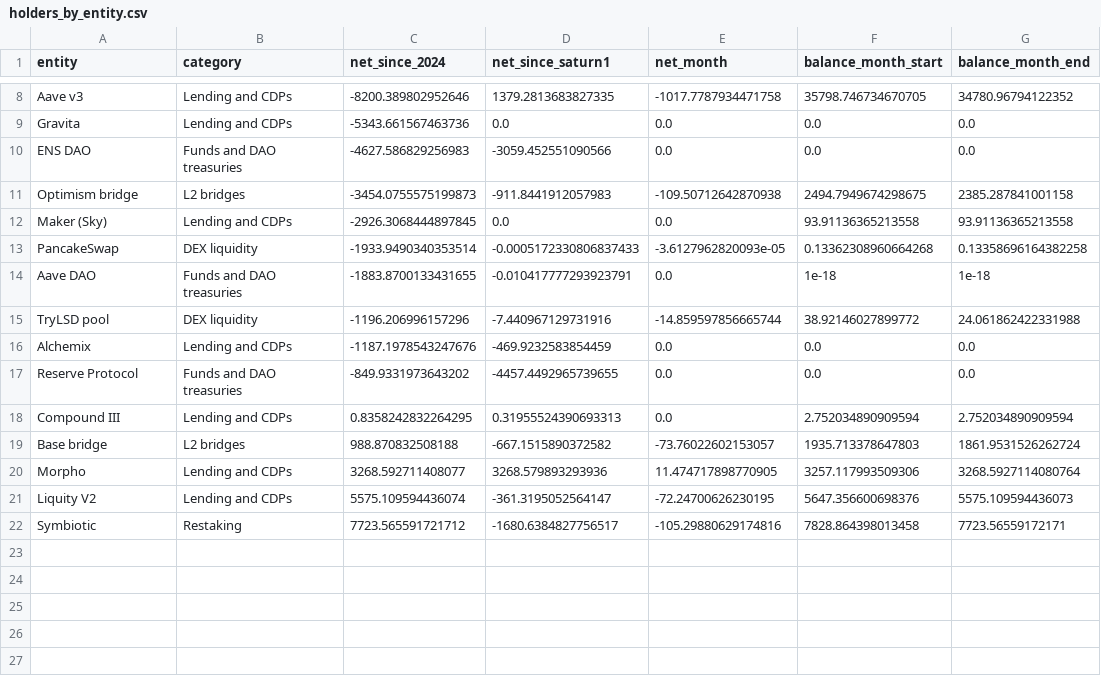
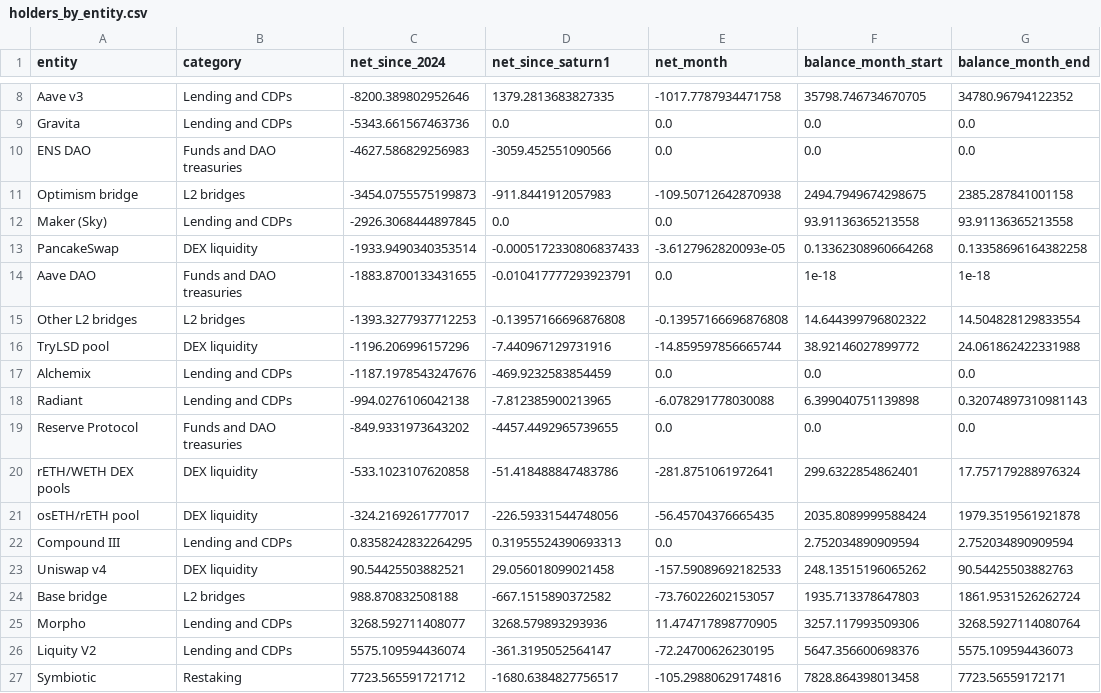
Before and after one commit to NishikawaButterfly/reth-competitiveness-study, a CSV file: reth_study/holders_by_entity.csv, drawn as a sheet; only a part is shown, gaps mark what is left out.

Commit message:
Update holder analysis [skip ci]

```diff
--- a/reth_study/holders_by_entity.csv
+++ b/reth_study/holders_by_entity.csv
@@ -14,6 +14,11 @@ PancakeSwap,DEX liquidity,-1933.9490340353514,-0.0005172330806837433,-3.61279628
 Aave DAO,Funds and DAO treasuries,-1883.8700133431655,-0.010417777293923791,0.0,1e-18,1e-18
+Other L2 bridges,L2 bridges,-1393.3277937712253,-0.13957166696876808,-0.13957166696876808,14.644399796802322,14.504828129833554
 TryLSD pool,DEX liquidity,-1196.206996157296,-7.440967129731916,-14.859597856665744,38.92146027899772,24.061862422331988
 Alchemix,Lending and CDPs,-1187.1978543247676,-469.9232583854459,0.0,0.0,0.0
+Radiant,Lending and CDPs,-994.0276106042138,-7.812385900213965,-6.078291778030088,6.399040751139898,0.32074897310981143
 Reserve Protocol,Funds and DAO treasuries,-849.9331973643202,-4457.4492965739655,0.0,0.0,0.0
+rETH/WETH DEX pools,DEX liquidity,-533.1023107620858,-51.418488847483786,-281.8751061972641,299.6322854862401,17.757179288976324
+osETH/rETH pool,DEX liquidity,-324.2169261777017,-226.59331544748056,-56.45704376665435,2035.8089999588424,1979.3519561921878
 Compound III,Lending and CDPs,0.8358242832264295,0.31955524390693313,0.0,2.752034890909594,2.752034890909594
+Uniswap v4,DEX liquidity,90.54425503882521,29.056018099021458,-157.59089692182533,248.13515196065262,90.54425503882763
 Base bridge,L2 bridges,988.870832508188,-667.1515890372582,-73.76022602153057,1935.713378647803,1861.9531526262724
```
Also changed, not shown: reth_study/holders_month_movers.csv, reth_study/holders_month_others.csv, 6 other files.
